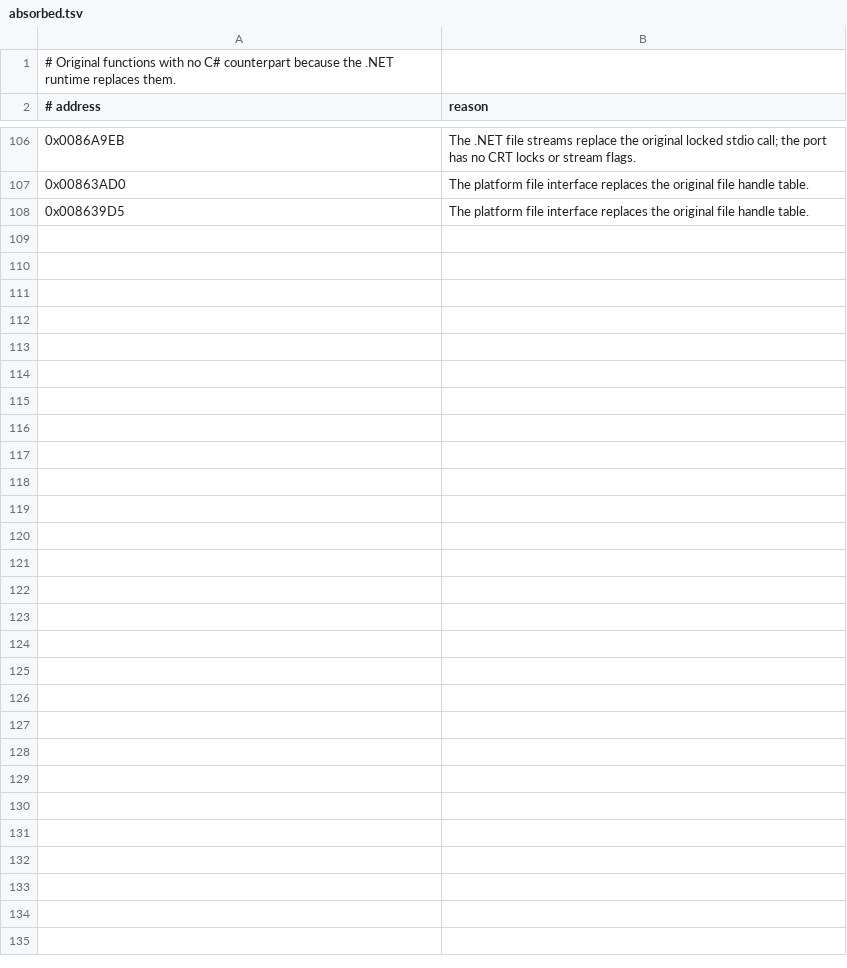
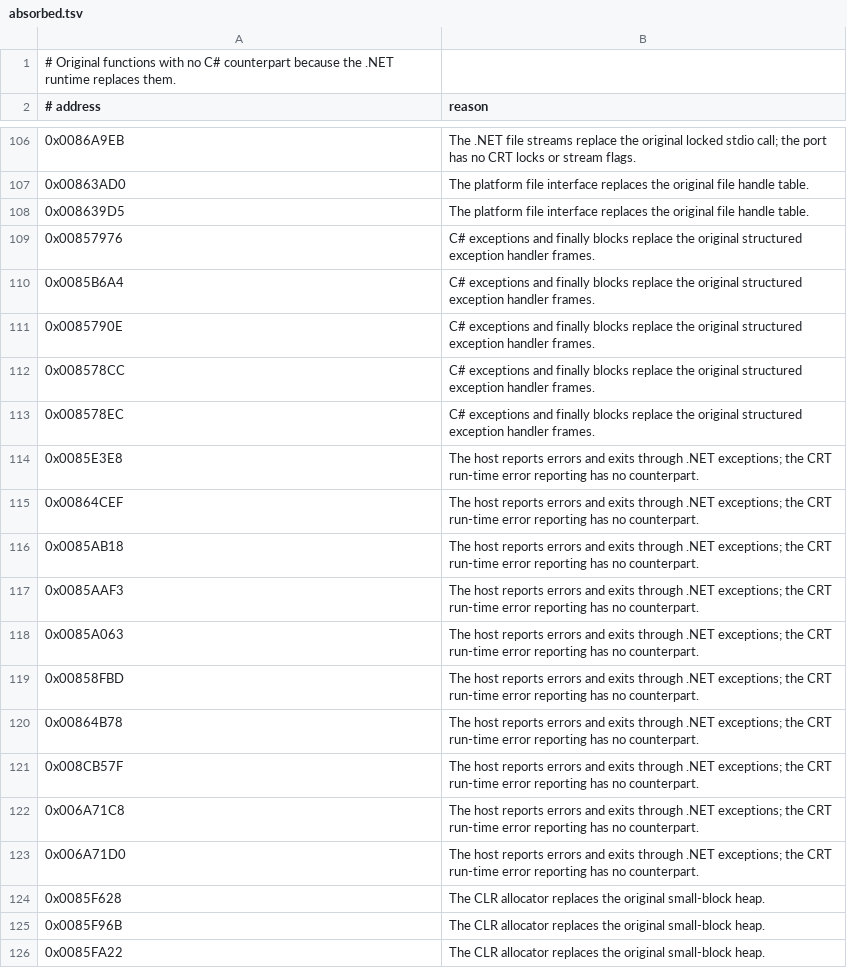
Before and after one commit to MorenoLand/Moreno.PSOBB, a TSV file: src2/absorbed.tsv, drawn as a sheet; only a part is shown, gaps mark what is left out; the diff covers the shown part only.

Commit message:
Absorb 32 CRT exception, heap, security, locale and start-up routines
Groups, each with its reason: SEH frame and unwind routines (C# exceptions replace them), run-time error reporting and exit routines, the small-block heap (CLR allocator), the stack cookie check, the locale initializers (CLR culture data), command-line and environment setup, the Pentium FDIV startup probe and the file handle table allocation. Verified by reading the bodies of __abnormal_termination, __except_handler3, _report_failure, ___sbh_find_block, ___security_init_cookie, ___init_time, _parse_cmdline and _copy_environ. coverage.py exits 0 with 138 absorbed functions and 4.942 percent of bytes.

```diff
--- a/src2/absorbed.tsv
+++ b/src2/absorbed.tsv
@@ -108 +108,19 @@
 0x008639D5	The platform file interface replaces the original file handle table.
+0x00857976	C# exceptions and finally blocks replace the original structured exception handler frames.
+0x0085B6A4	C# exceptions and finally blocks replace the original structured exception handler frames.
+0x0085790E	C# exceptions and finally blocks replace the original structured exception handler frames.
+0x008578CC	C# exceptions and finally blocks replace the original structured exception handler frames.
+0x008578EC	C# exceptions and finally blocks replace the original structured exception handler frames.
+0x0085E3E8	The host reports errors and exits through .NET exceptions; the CRT run-time error reporting has no counterpart.
+0x00864CEF	The host reports errors and exits through .NET exceptions; the CRT run-time error reporting has no counterpart.
+0x0085AB18	The host reports errors and exits through .NET exceptions; the CRT run-time error reporting has no counterpart.
+0x0085AAF3	The host reports errors and exits through .NET exceptions; the CRT run-time error reporting has no counterpart.
+0x0085A063	The host reports errors and exits through .NET exceptions; the CRT run-time error reporting has no counterpart.
+0x00858FBD	The host reports errors and exits through .NET exceptions; the CRT run-time error reporting has no counterpart.
+0x00864B78	The host reports errors and exits through .NET exceptions; the CRT run-time error reporting has no counterpart.
+0x008CB57F	The host reports errors and exits through .NET exceptions; the CRT run-time error reporting has no counterpart.
+0x006A71C8	The host reports errors and exits through .NET exceptions; the CRT run-time error reporting has no counterpart.
+0x006A71D0	The host reports errors and exits through .NET exceptions; the CRT run-time error reporting has no counterpart.
+0x0085F628	The CLR allocator replaces the original small-block heap.
+0x0085F96B	The CLR allocator replaces the original small-block heap.
+0x0085FA22	The CLR allocator replaces the original small-block heap.
```
Also changed, not shown: 14 added rows elsewhere in this file.
